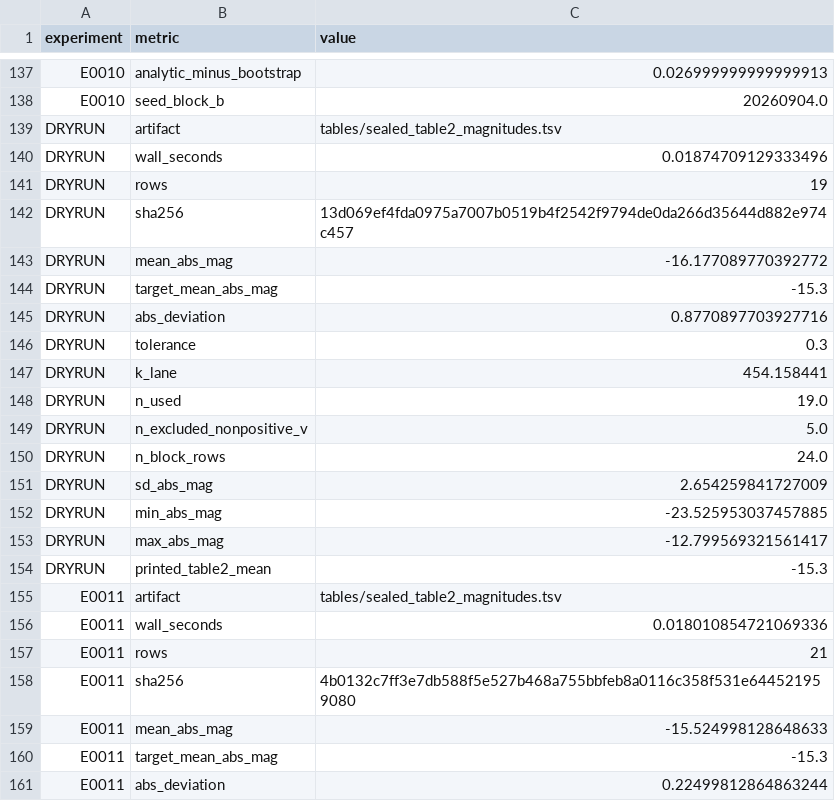
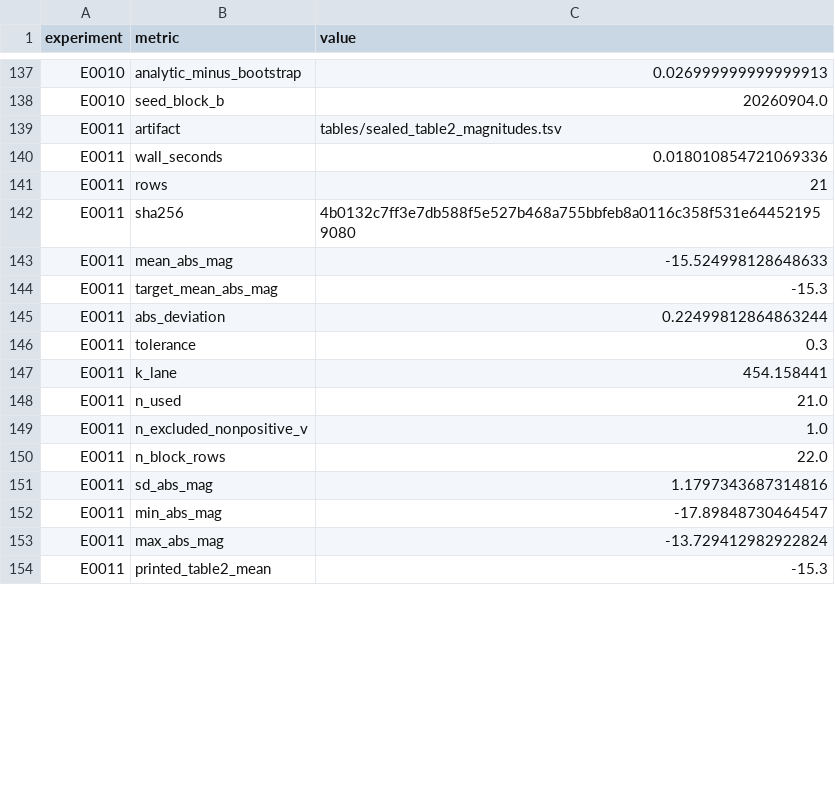
Before and after one commit to Xiang-Shan/klein-auto-research, a TSV file: studies/10-hubble-1929-replication/aux_metrics.tsv, drawn as a sheet; only a part is shown, gaps mark what is left out; the shorter side is filled out with more unchanged rows; removed rows and columns are numbered as before the commit, all else as after; the diff covers the shown part only; the diff names each change by its address in the sheet, - before the commit and + after, or states it on an @@ line.

Commit message:
klein: sealed dry-run rehearsal (estimate)

```diff
--- a/studies/10-hubble-1929-replication/aux_metrics.tsv
+++ b/studies/10-hubble-1929-replication/aux_metrics.tsv
-row 139: DRYRUN | artifact | tables/sealed_table2_magnitudes.tsv
-row 140: DRYRUN | wall_seconds | 0.01874709129333496
-row 141: DRYRUN | rows | 19
-row 142: DRYRUN | sha256 | 13d069ef4fda0975a7007b0519b4f2542f9794de0da266d35644d882e974c457
-row 143: DRYRUN | mean_abs_mag | -16.177089770392772
-row 144: DRYRUN | target_mean_abs_mag | -15.3
-row 145: DRYRUN | abs_deviation | 0.8770897703927716
-row 146: DRYRUN | tolerance | 0.3
-row 147: DRYRUN | k_lane | 454.158441
-row 148: DRYRUN | n_used | 19.0
-row 149: DRYRUN | n_excluded_nonpositive_v | 5.0
-row 150: DRYRUN | n_block_rows | 24.0
-row 151: DRYRUN | sd_abs_mag | 2.654259841727009
-row 152: DRYRUN | min_abs_mag | -23.525953037457885
-row 153: DRYRUN | max_abs_mag | -12.799569321561417
-row 154: DRYRUN | printed_table2_mean | -15.3
```
Also changed, not shown: 19 added rows elsewhere in this file, 2 other files.
